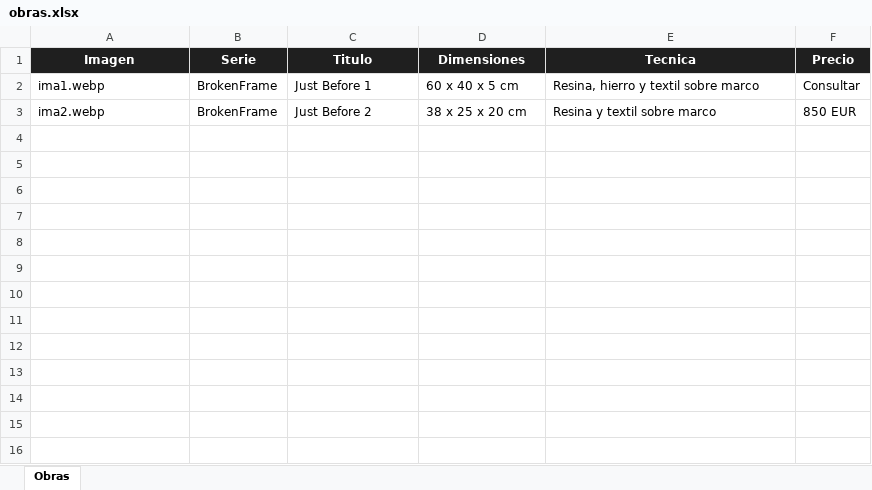
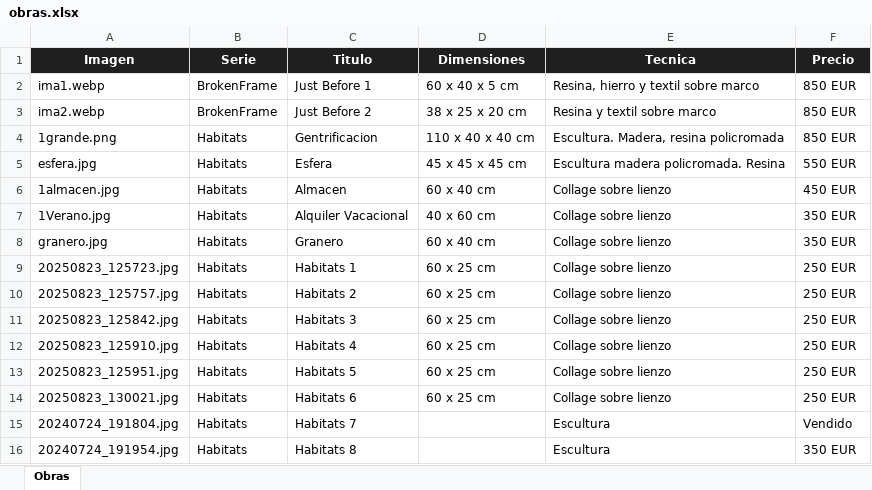
Before and after one commit to Mfournier56/mfournier56.github.io, an Excel workbook: obras.xlsx, sheet Obras, drawn as a sheet; values as stored, in another font and other column widths than the file's, no borders; table styles not drawn; the diff names each change by its address in the sheet, - before the commit and + after, or states it on an @@ line.

```diff
--- a/obras.xlsx (sheet Obras)
+++ b/obras.xlsx (sheet Obras)
-F2 (Precio): Consultar
+F2 (Precio): 850 EUR
+row 4: 1grande.png | Habitats | Gentrificacion | 110 x 40 x 40 cm | Escultura. Madera, resina policromada | 850 EUR
+row 5: esfera.jpg | Habitats | Esfera | 45 x 45 x 45 cm | Escultura madera policromada. Resina | 550 EUR
+row 6: 1almacen.jpg | Habitats | Almacen | 60 x 40 cm | Collage sobre lienzo | 450 EUR
+row 7: 1Verano.jpg | Habitats | Alquiler Vacacional | 40 x 60 cm | Collage sobre lienzo | 350 EUR
+row 8: granero.jpg | Habitats | Granero | 60 x 40 cm | Collage sobre lienzo | 350 EUR
+row 9: 20250823_125723.jpg | Habitats | Habitats 1 | 60 x 25 cm | Collage sobre lienzo | 250 EUR
+row 10: 20250823_125757.jpg | Habitats | Habitats 2 | 60 x 25 cm | Collage sobre lienzo | 250 EUR
+row 11: 20250823_125842.jpg | Habitats | Habitats 3 | 60 x 25 cm | Collage sobre lienzo | 250 EUR
+row 12: 20250823_125910.jpg | Habitats | Habitats 4 | 60 x 25 cm | Collage sobre lienzo | 250 EUR
+row 13: 20250823_125951.jpg | Habitats | Habitats 5 | 60 x 25 cm | Collage sobre lienzo | 250 EUR
+row 14: 20250823_130021.jpg | Habitats | Habitats 6 | 60 x 25 cm | Collage sobre lienzo | 250 EUR
+row 15: 20240724_191804.jpg | Habitats | Habitats 7 |  | Escultura | Vendido
+row 16: 20240724_191954.jpg | Habitats | Habitats 8 |  | Escultura | 350 EUR
```
Also changed, not shown: 3 other files.
